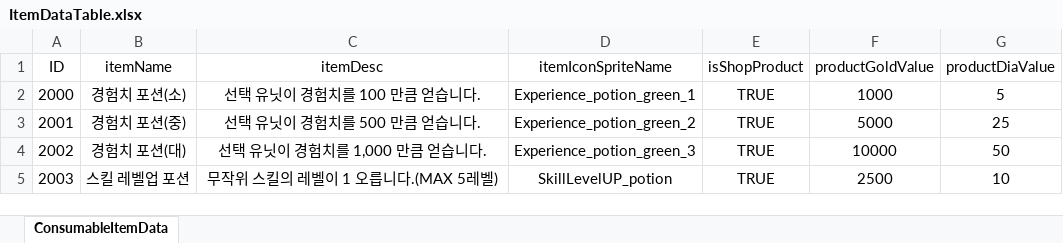
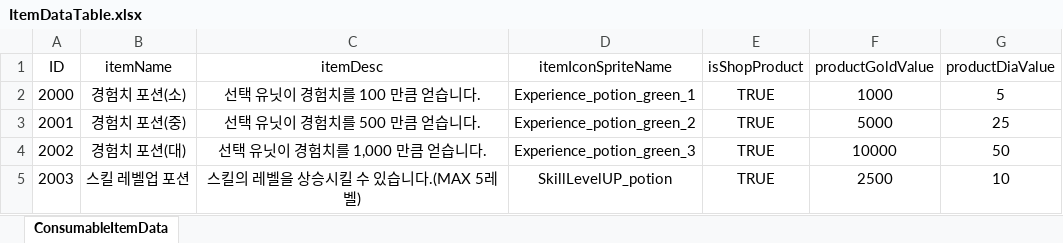
Before and after one commit to dkckacka1/DotHeros-2DPortfolio-, an Excel workbook: Portfolio_2D/Assets/05. DataTable/ItemDataTable.xlsx, sheet ConsumableItemData, drawn as a sheet; values as stored, in another font and other column widths than the file's, no borders; the diff names each change by its address in the sheet, - before the commit and + after, or states it on an @@ line.

```diff
--- a/Portfolio_2D/Assets/05. DataTable/ItemDataTable.xlsx (sheet ConsumableItemData)
+++ b/Portfolio_2D/Assets/05. DataTable/ItemDataTable.xlsx (sheet ConsumableItemData)
-C5 (itemDesc): 무작위 스킬의 레벨이 1 오릅니다.(MAX 5레벨)
+C5 (itemDesc): 스킬의 레벨을 상승시킬 수 있습니다.(MAX 5레벨)
```
Also changed, not shown: 14 other files.
